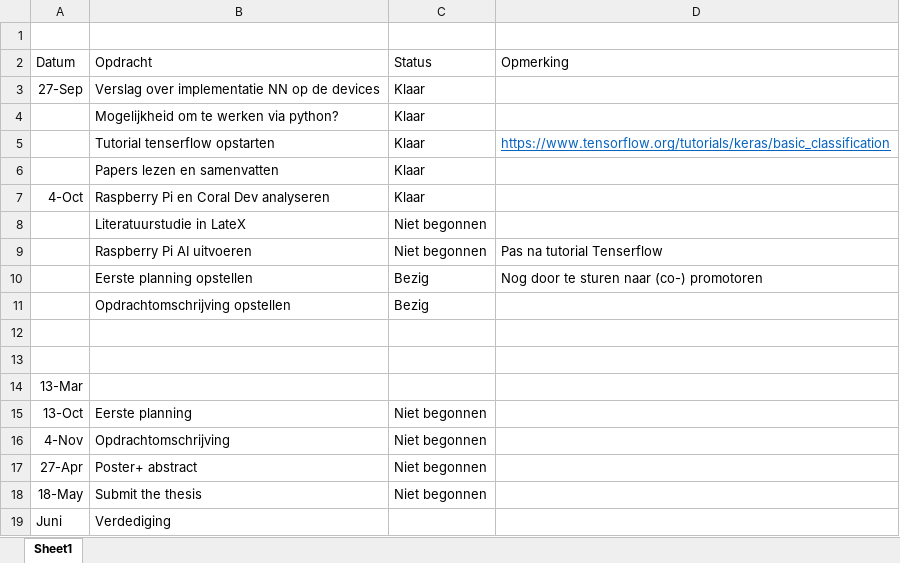
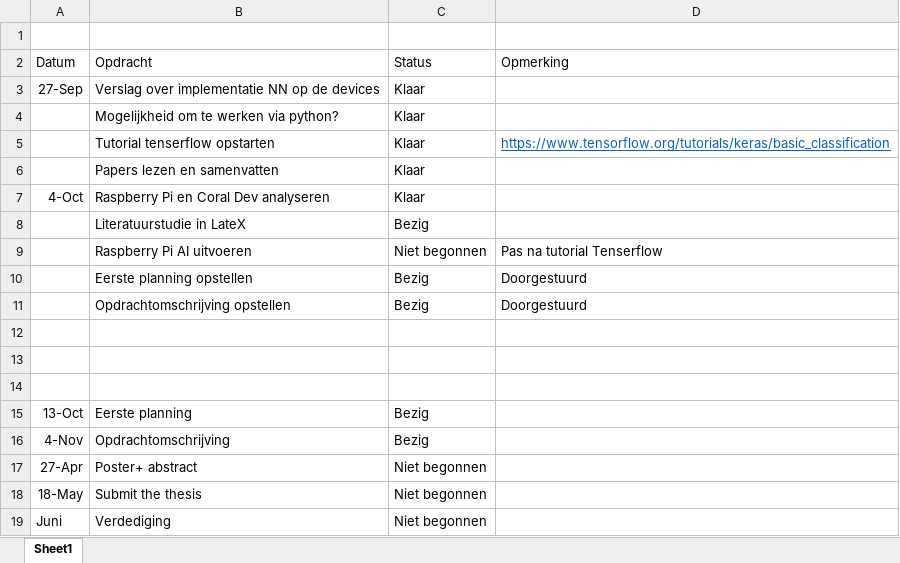
Before and after one commit to arnoplaetinck/Masterproef, an Excel workbook: Opdrachten.xlsx, sheet Sheet1, drawn as a sheet; values as stored, in another font and other column widths than the file's, no borders; conditional formats and table styles not drawn; the diff names each change by its address in the sheet, - before the commit and + after, or states it on an @@ line.

```diff
--- a/Opdrachten.xlsx (sheet Sheet1)
+++ b/Opdrachten.xlsx (sheet Sheet1)
-C8 (Status): Niet begonnen
+C8 (Status): Bezig
-D10 (Opmerking): Nog door te sturen naar (co-) promotoren
+D10 (Opmerking): Doorgestuurd
-D11 (Opmerking): (empty)
+D11 (Opmerking): Doorgestuurd
-A14 (Datum): 13-Mar
+A14 (Datum): (empty)
-C15:C16 (Status): Niet begonnen
+C15:C16 (Status): Bezig
-C19 (Status): (empty)
+C19 (Status): Niet begonnen
```
Also changed, not shown: 21 other files.
